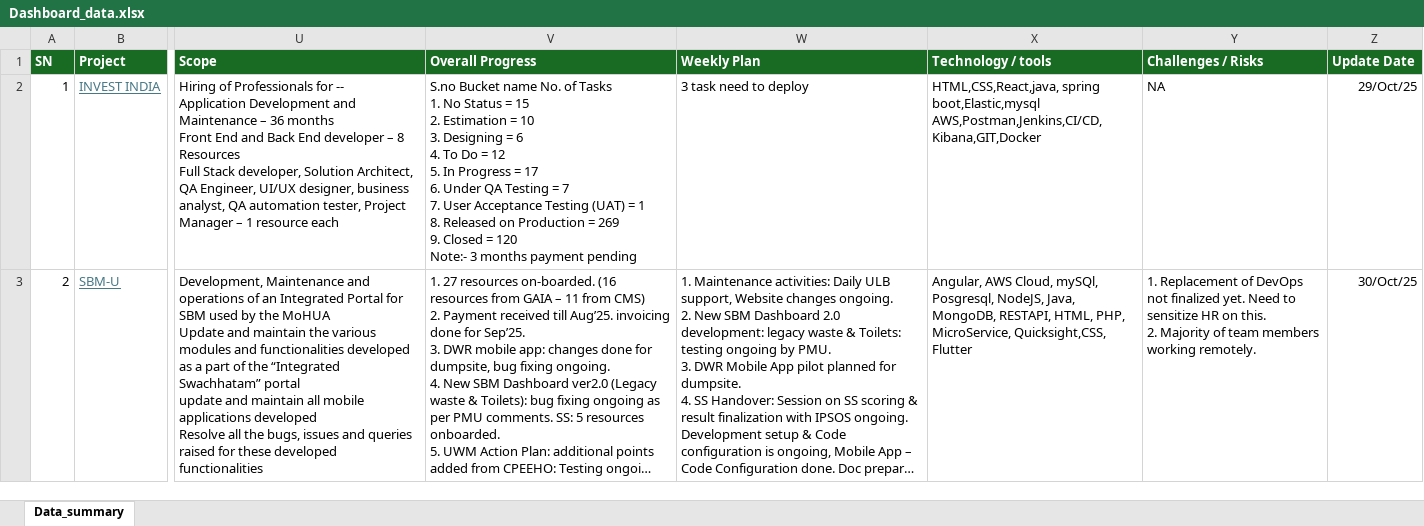
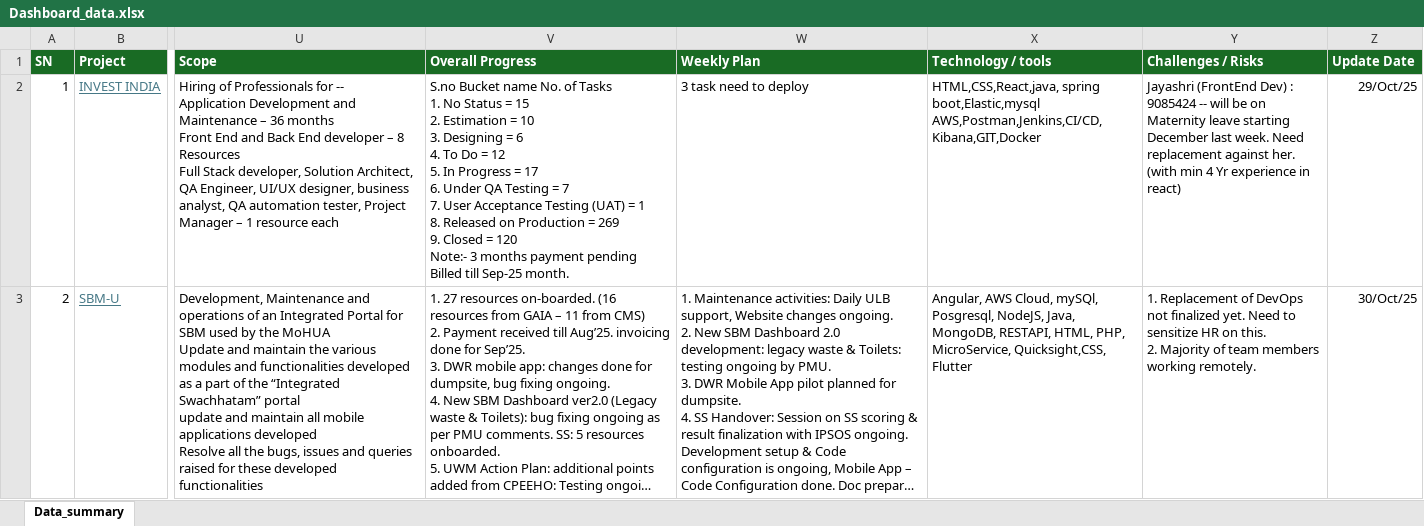
Before and after one commit to avdhootr3/bsdprojects, an Excel workbook: data/Dashboard_data.xlsx, sheet Data_summary, drawn as a sheet; only a part is shown, gaps mark what is left out; long unchanged cells end in …; values as stored, in another font and other column widths than the file's, no borders; conditional formats not drawn; ↵ is a line break in a cell; the diff covers the shown part only; the diff names each change by its address in the sheet, - before the commit and + after, or states it on an @@ line.

Commit message:
Auto update Dashboard_data.xlsx

```diff
--- a/data/Dashboard_data.xlsx (sheet Data_summary)
+++ b/data/Dashboard_data.xlsx (sheet Data_summary)
-V2 (Overall Progress): …payment pending
+V2 (Overall Progress): …payment pending ↵ Billed till Sep-25 month.
-Y2 (Challenges / Risks): NA
+Y2 (Challenges / Risks): Jayashri (FrontEnd Dev) : 9085424 -- will be on Maternity leave starting December last week. Need replacement against her. (with min 4 Yr experience in react)
```
Also changed, not shown: 15 edited cells elsewhere in this sheet.
